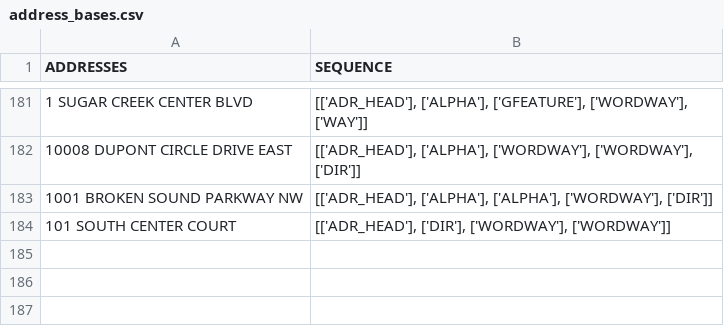
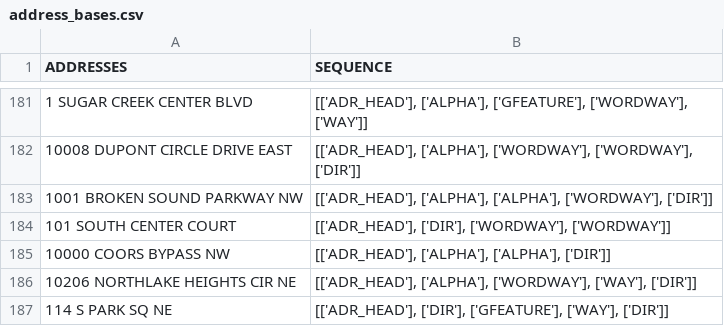
Before and after one commit to Niarfe/sandbox, a CSV file: data/address_bases.csv, drawn as a sheet; only a part is shown, gaps mark what is left out; the diff names each change by its address in the sheet, - before the commit and + after, or states it on an @@ line.

Commit message:
tests start moving, but stuck on 1209 HWY 144 N as it sees N as suite and clips address

```diff
--- a/data/address_bases.csv
+++ b/data/address_bases.csv
+row 185: 10000 COORS BYPASS NW | [['ADR_HEAD'], ['ALPHA'], ['ALPHA'], ['DIR']]
+row 186: 10206 NORTHLAKE HEIGHTS CIR NE | [['ADR_HEAD'], ['ALPHA'], ['WORDWAY'], ['WAY'], ['DIR']]
+row 187: 114 S PARK SQ NE | [['ADR_HEAD'], ['DIR'], ['GFEATURE'], ['WAY'], ['DIR']]
```
Also changed, not shown: 2 other files.
